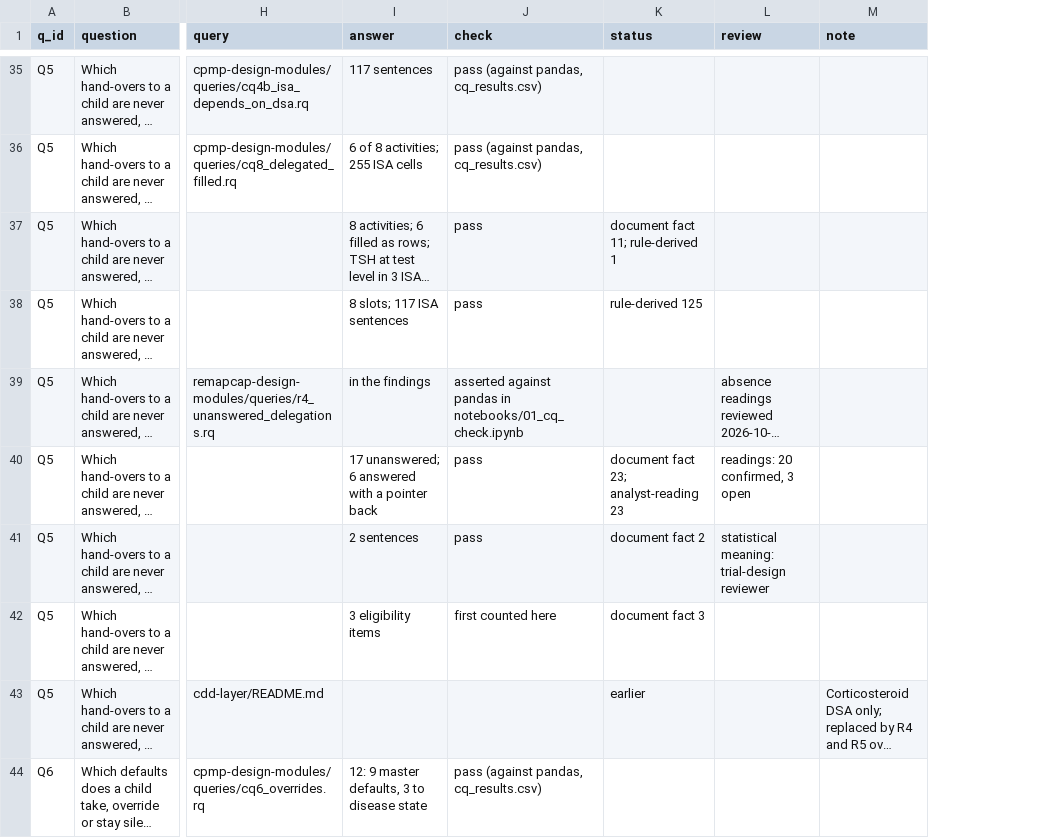
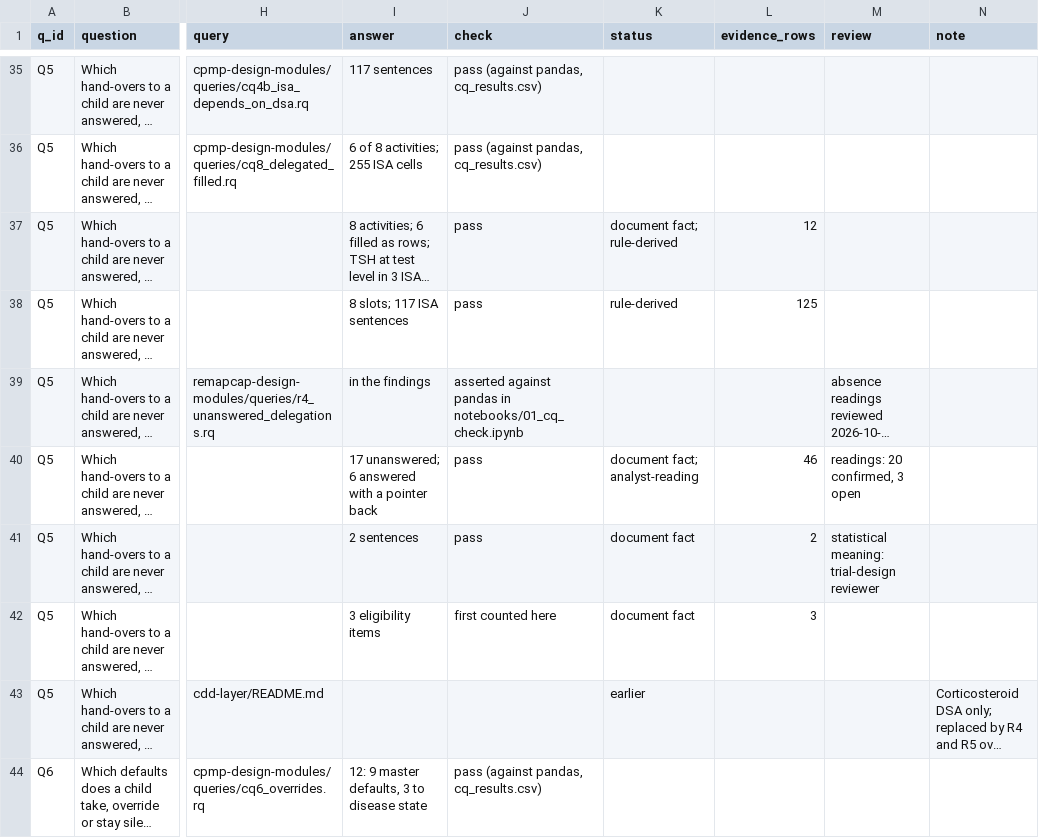
Before and after one commit to kerfors/early-clinical-design-research, a CSV file: competency-questions/output/catalogue.csv, drawn as a sheet; only a part is shown, gaps mark what is left out; long unchanged cells end in …; the diff covers the shown part only; the diff names each change by its address in the sheet, - before the commit and + after, or states it on an @@ line.

```diff
--- a/competency-questions/output/catalogue.csv
+++ b/competency-questions/output/catalogue.csv
+column L (evidence_rows), rows 37-42: 12 | 125 |  | 46 | 2 | 3
-K37 (status): document fact 11; rule-derived 1
+K37 (status): document fact; rule-derived
-K38 (status): rule-derived 125
+K38 (status): rule-derived
-K40 (status): document fact 23; analyst-reading 23
+K40 (status): document fact; analyst-reading
-K41 (status): document fact 2
+K41 (status): document fact
-K42 (status): document fact 3
+K42 (status): document fact
```
Also changed, not shown: 31 edited cells elsewhere in this file, 2 other files.
